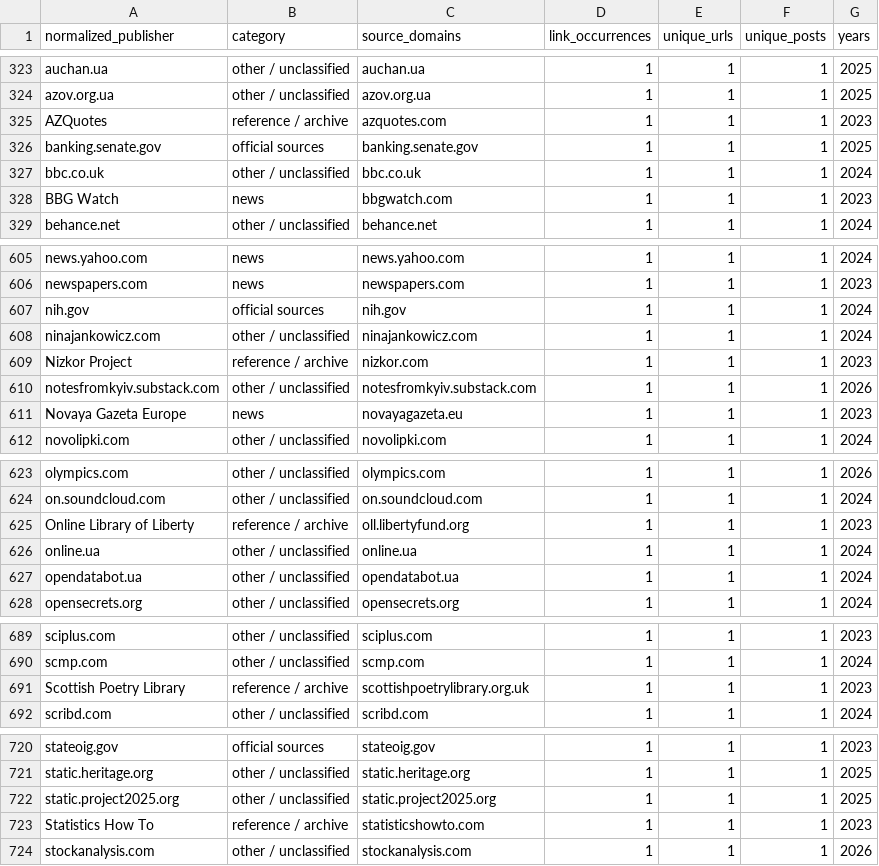
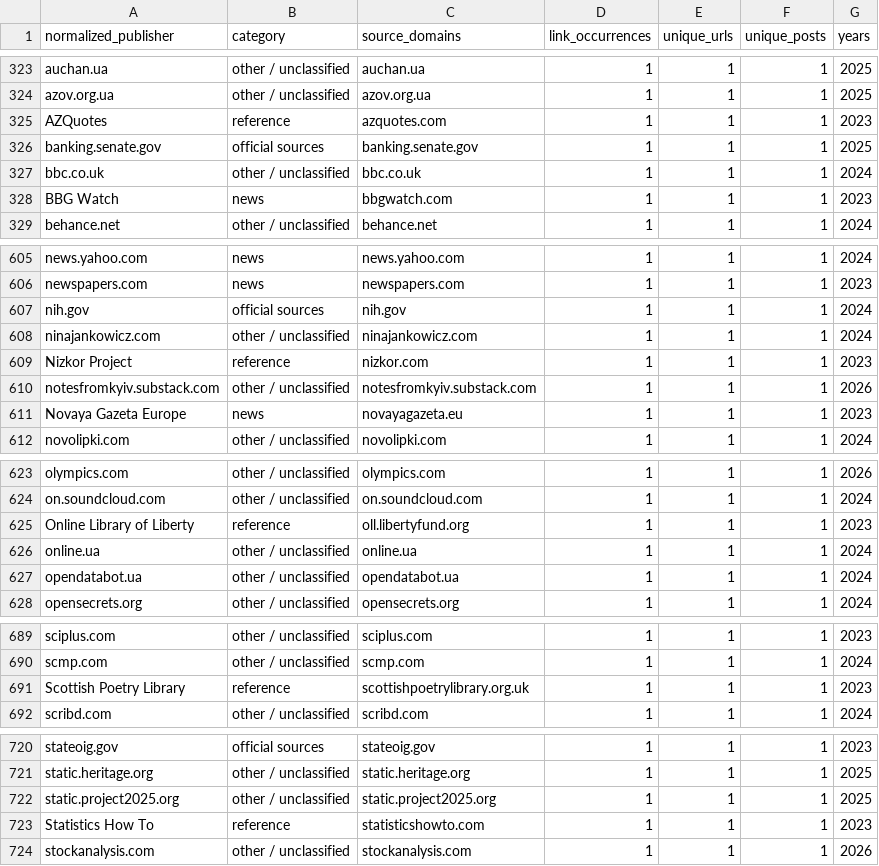
Before and after one commit to abdymok/substack_archive, a CSV file: working_set/2023-2026_publisher_registry.csv, drawn as a sheet; only a part is shown, gaps mark what is left out; the diff covers the shown part only.

Commit message:
Consolidate reviewed reference-source categories

```diff
--- a/working_set/2023-2026_publisher_registry.csv
+++ b/working_set/2023-2026_publisher_registry.csv
@@ -324,3 +324,3 @@ auchan.ua,other / unclassified,auchan.ua,1,1,1,2025
 azov.org.ua,other / unclassified,azov.org.ua,1,1,1,2025
-AZQuotes,reference / archive,azquotes.com,1,1,1,2023
+AZQuotes,reference,azquotes.com,1,1,1,2023
 banking.senate.gov,official sources,banking.senate.gov,1,1,1,2025
@@ -608,3 +608,3 @@ nih.gov,official sources,nih.gov,1,1,1,2024
 ninajankowicz.com,other / unclassified,ninajankowicz.com,1,1,1,2024
-Nizkor Project,reference / archive,nizkor.com,1,1,1,2023
+Nizkor Project,reference,nizkor.com,1,1,1,2023
 notesfromkyiv.substack.com,other / unclassified,notesfromkyiv.substack.com,1,1,1,2026
@@ -624,3 +624,3 @@ olympics.com,other / unclassified,olympics.com,1,1,1,2026
 on.soundcloud.com,other / unclassified,on.soundcloud.com,1,1,1,2024
-Online Library of Liberty,reference / archive,oll.libertyfund.org,1,1,1,2023
+Online Library of Liberty,reference,oll.libertyfund.org,1,1,1,2023
 online.ua,other / unclassified,online.ua,1,1,1,2024
@@ -690,3 +690,3 @@ sciplus.com,other / unclassified,sciplus.com,1,1,1,2023
 scmp.com,other / unclassified,scmp.com,1,1,1,2024
-Scottish Poetry Library,reference / archive,scottishpoetrylibrary.org.uk,1,1,1,2023
+Scottish Poetry Library,reference,scottishpoetrylibrary.org.uk,1,1,1,2023
 scribd.com,other / unclassified,scribd.com,1,1,1,2024
@@ -722,3 +722,3 @@ static.heritage.org,other / unclassified,static.heritage.org,1,1,1,2025
 static.project2025.org,other / unclassified,static.project2025.org,1,1,1,2025
-Statistics How To,reference / archive,statisticshowto.com,1,1,1,2023
+Statistics How To,reference,statisticshowto.com,1,1,1,2023
 stockanalysis.com,other / unclassified,stockanalysis.com,1,1,1,2026
```
Also changed, not shown: 12 edited cells elsewhere in this file.
